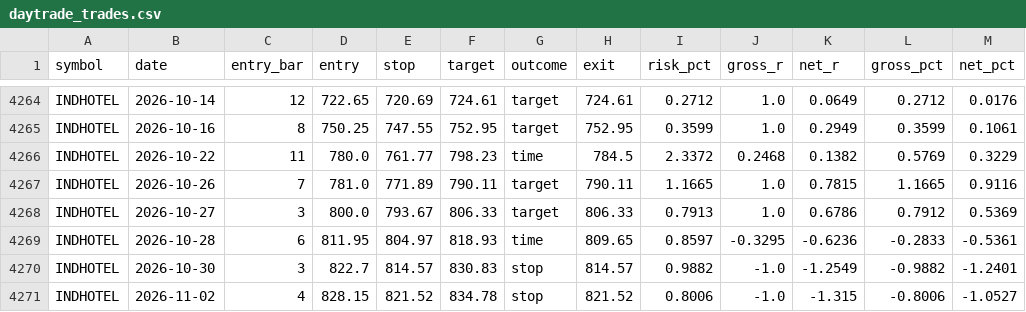
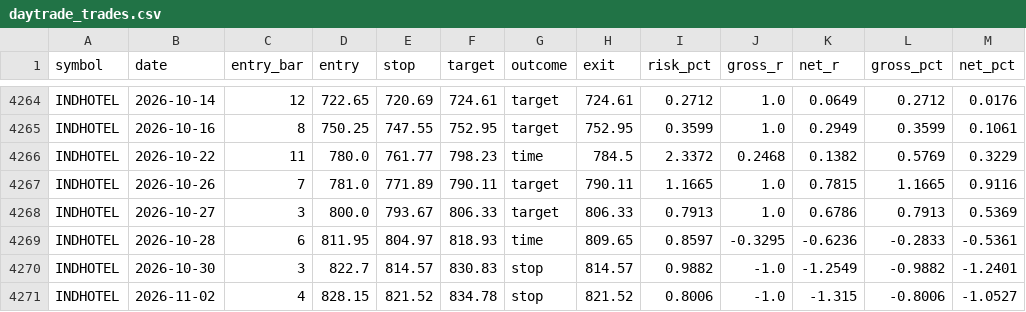
Before and after one commit to Litovation/Silkperfect, a CSV file: reports/daytrade_trades.csv, drawn as a sheet; only a part is shown, gaps mark what is left out.

```diff
--- a/reports/daytrade_trades.csv
+++ b/reports/daytrade_trades.csv
@@ -4267,3 +4267,3 @@ INDHOTEL,2026-10-22,11,780.0,761.77,798.23,time,784.5,2.3372,0.2468,0.1382,0.576
 INDHOTEL,2026-10-26,7,781.0,771.89,790.11,target,790.11,1.1665,1.0,0.7815,1.1665,0.9116
-INDHOTEL,2026-10-27,3,800.0,793.67,806.33,target,806.33,0.7913,1.0,0.6786,0.7912,0.5369
+INDHOTEL,2026-10-27,3,800.0,793.67,806.33,target,806.33,0.7913,1.0,0.6786,0.7913,0.5369
 INDHOTEL,2026-10-28,6,811.95,804.97,818.93,time,809.65,0.8597,-0.3295,-0.6236,-0.2833,-0.5361
```
Also changed, not shown: reports/ranking_periods.csv, reports/ranking_summary.csv, 12 other files.
